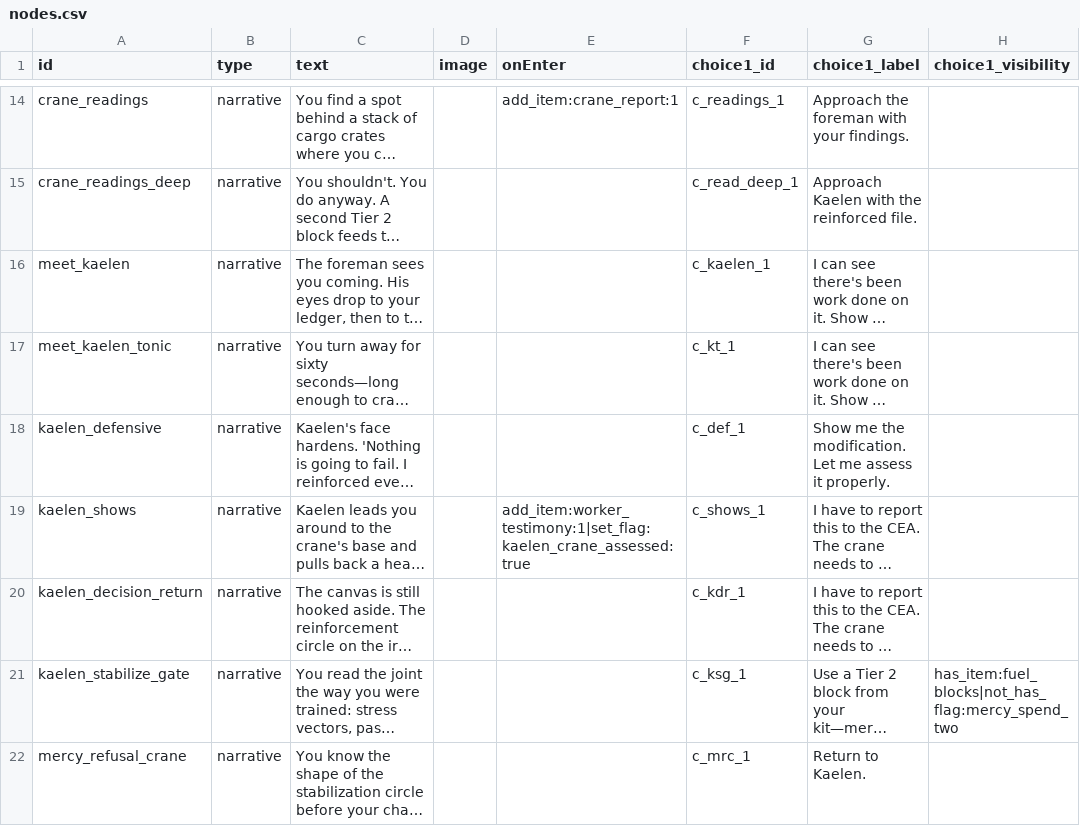
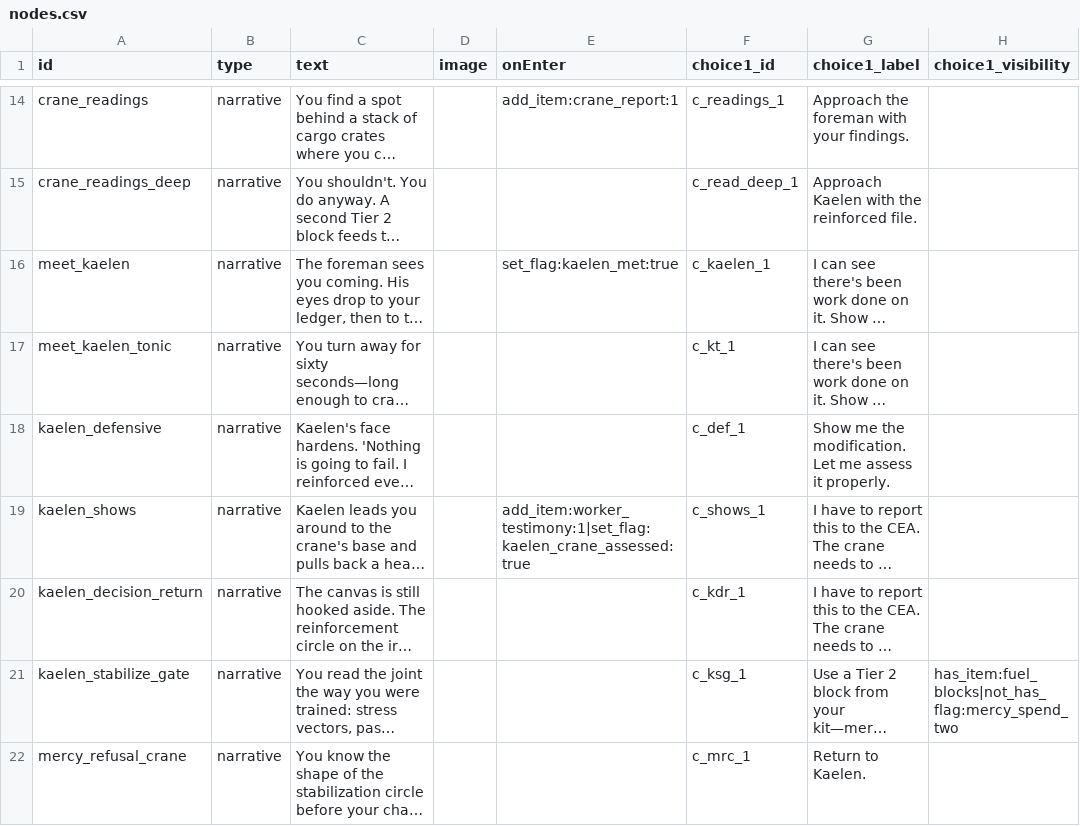
Before and after one commit to neil-cena/interactive-novel-framework, a CSV file: data/csv/nodes.csv, drawn as a sheet; only a part is shown, gaps mark what is left out; long unchanged cells end in …; the diff covers the shown part only; the diff names each change by its address in the sheet, - before the commit and + after, or states it on an @@ line.

```diff
--- a/data/csv/nodes.csv
+++ b/data/csv/nodes.csv
-E16 (onEnter): (empty)
+E16 (onEnter): set_flag:kaelen_met:true
```
Also changed, not shown: 5 edited cells elsewhere in this file, 2 other files.
